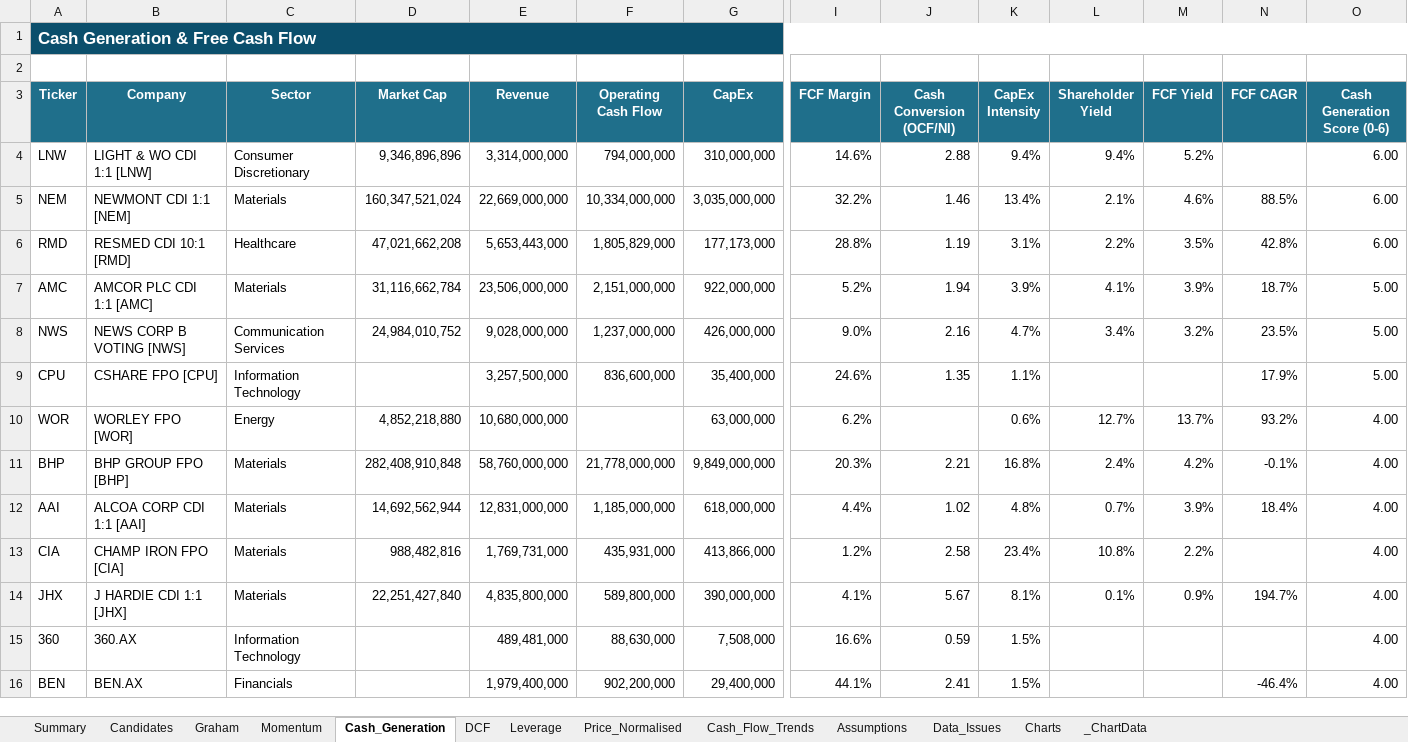
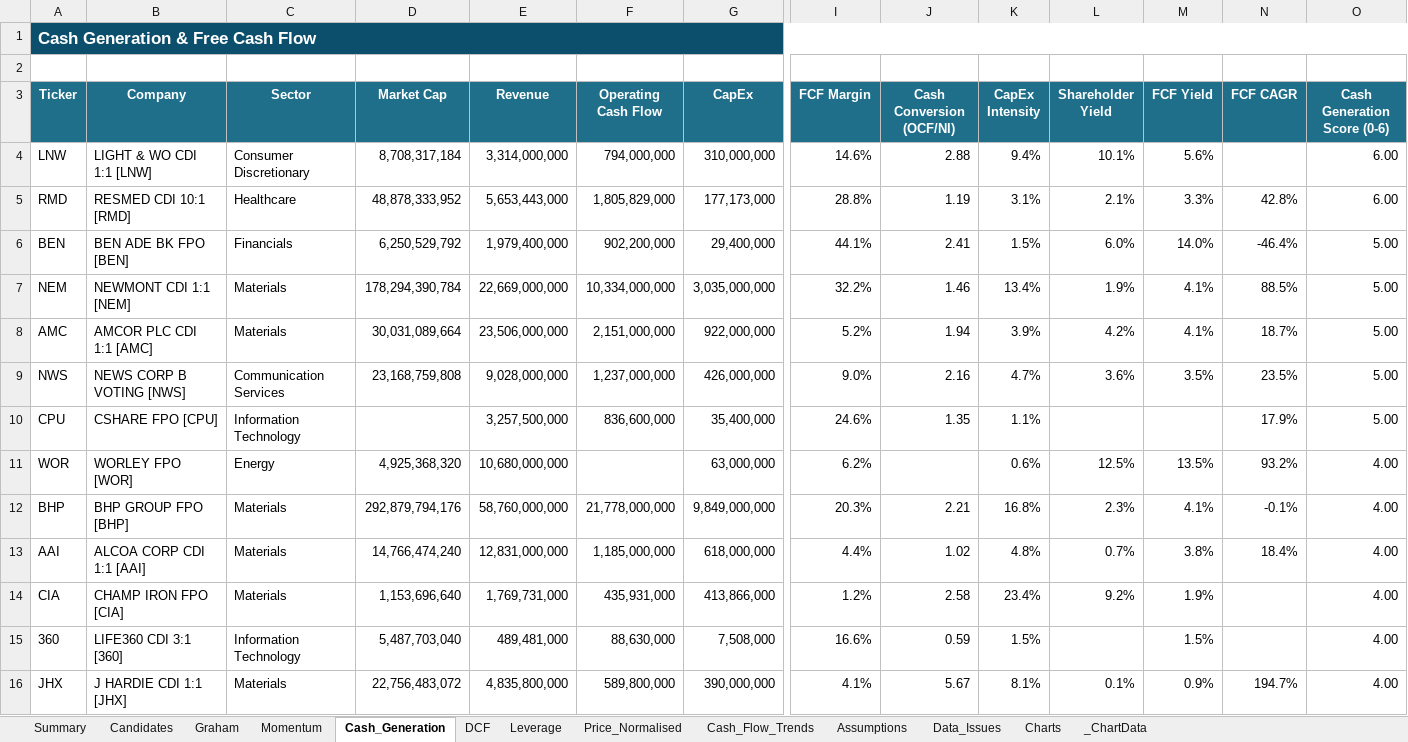
Before and after one commit to douglasmcintyre3-code/trading, an Excel workbook: latest/ASX_Stock_Screener_ASX200.xlsx, sheet Cash_Generation, drawn as a sheet; only a part is shown, gaps mark what is left out; values as stored, in another font and other column widths than the file's, no borders; conditional formats not drawn; removed rows and columns are numbered as before the commit, all else as after; rows hold the shown columns only; the diff covers the shown part only; the diff names each change by its address in the sheet, - before the commit and + after, or states it on an @@ line.

```diff
--- a/latest/ASX_Stock_Screener_ASX200.xlsx (sheet Cash_Generation)
+++ b/latest/ASX_Stock_Screener_ASX200.xlsx (sheet Cash_Generation)
-D4 (Market Cap): 9,346,896,896
+D4 (Market Cap): 8,708,317,184
-L4 (Shareholder Yield): 9.4%
+L4 (Shareholder Yield): 10.1%
-M4 (FCF Yield): 5.2%
+M4 (FCF Yield): 5.6%
-row 5: NEM | NEWMONT CDI 1:1 [NEM] | Materials | 160,347,521,024 | 22,669,000,000 | 10,334,000,000 | 3,035,000,000 | 32.2% | 1.46 | 13.4% | 2.1% | 4.6% | 88.5% | 6.00
-D5 (Market Cap): 47,021,662,208
+D5 (Market Cap): 48,878,333,952
-L5 (Shareholder Yield): 2.2%
+L5 (Shareholder Yield): 2.1%
-M5 (FCF Yield): 3.5%
+M5 (FCF Yield): 3.3%
+row 6: BEN | BEN ADE BK FPO [BEN] | Financials | 6,250,529,792 | 1,979,400,000 | 902,200,000 | 29,400,000 | 44.1% | 2.41 | 1.5% | 6.0% | 14.0% | -46.4% | 5.00
+row 7: NEM | NEWMONT CDI 1:1 [NEM] | Materials | 178,294,390,784 | 22,669,000,000 | 10,334,000,000 | 3,035,000,000 | 32.2% | 1.46 | 13.4% | 1.9% | 4.1% | 88.5% | 5.00
-D8 (Market Cap): 31,116,662,784
+D8 (Market Cap): 30,031,089,664
-L8 (Shareholder Yield): 4.1%
+L8 (Shareholder Yield): 4.2%
-M8 (FCF Yield): 3.9%
+M8 (FCF Yield): 4.1%
-D9 (Market Cap): 24,984,010,752
+D9 (Market Cap): 23,168,759,808
-L9 (Shareholder Yield): 3.4%
+L9 (Shareholder Yield): 3.6%
-M9 (FCF Yield): 3.2%
+M9 (FCF Yield): 3.5%
-D11 (Market Cap): 4,852,218,880
+D11 (Market Cap): 4,925,368,320
-L11 (Shareholder Yield): 12.7%
+L11 (Shareholder Yield): 12.5%
-M11 (FCF Yield): 13.7%
+M11 (FCF Yield): 13.5%
-D12 (Market Cap): 282,408,910,848
+D12 (Market Cap): 292,879,794,176
-L12 (Shareholder Yield): 2.4%
+L12 (Shareholder Yield): 2.3%
-M12 (FCF Yield): 4.2%
+M12 (FCF Yield): 4.1%
-D13 (Market Cap): 14,692,562,944
+D13 (Market Cap): 14,766,474,240
-M13 (FCF Yield): 3.9%
+M13 (FCF Yield): 3.8%
-D14 (Market Cap): 988,482,816
+D14 (Market Cap): 1,153,696,640
-L14 (Shareholder Yield): 10.8%
+L14 (Shareholder Yield): 9.2%
-M14 (FCF Yield): 2.2%
+M14 (FCF Yield): 1.9%
+row 15: 360 | LIFE360 CDI 3:1 [360] | Information Technology | 5,487,703,040 | 489,481,000 | 88,630,000 | 7,508,000 | 16.6% | 0.59 | 1.5% |  | 1.5% |  | 4.00
-D16 (Market Cap): 22,251,427,840
+D16 (Market Cap): 22,756,483,072
-row 15: 360 | 360.AX | Information Technology |  | 489,481,000 | 88,630,000 | 7,508,000 | 16.6% | 0.59 | 1.5% |  |  |  | 4.00
-row 16: BEN | BEN.AX | Financials |  | 1,979,400,000 | 902,200,000 | 29,400,000 | 44.1% | 2.41 | 1.5% |  |  | -46.4% | 4.00
```
Also changed, not shown: 97 added rows, 97 removed rows, 4 moved rows and 117 edited cells elsewhere in this sheet, sheet Summary, sheet Price_Normalised, sheet Momentum, sheet Graham, sheet DCF, sheet Leverage, 4 more sheets, charts or pictures, 3 other files.
